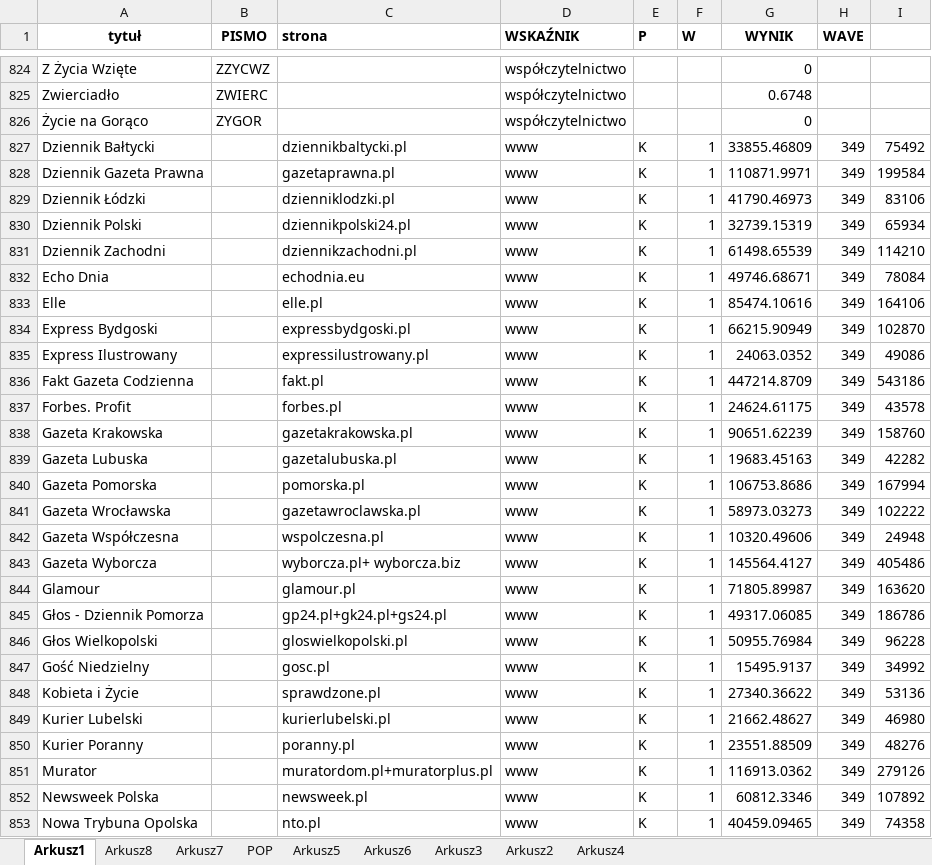
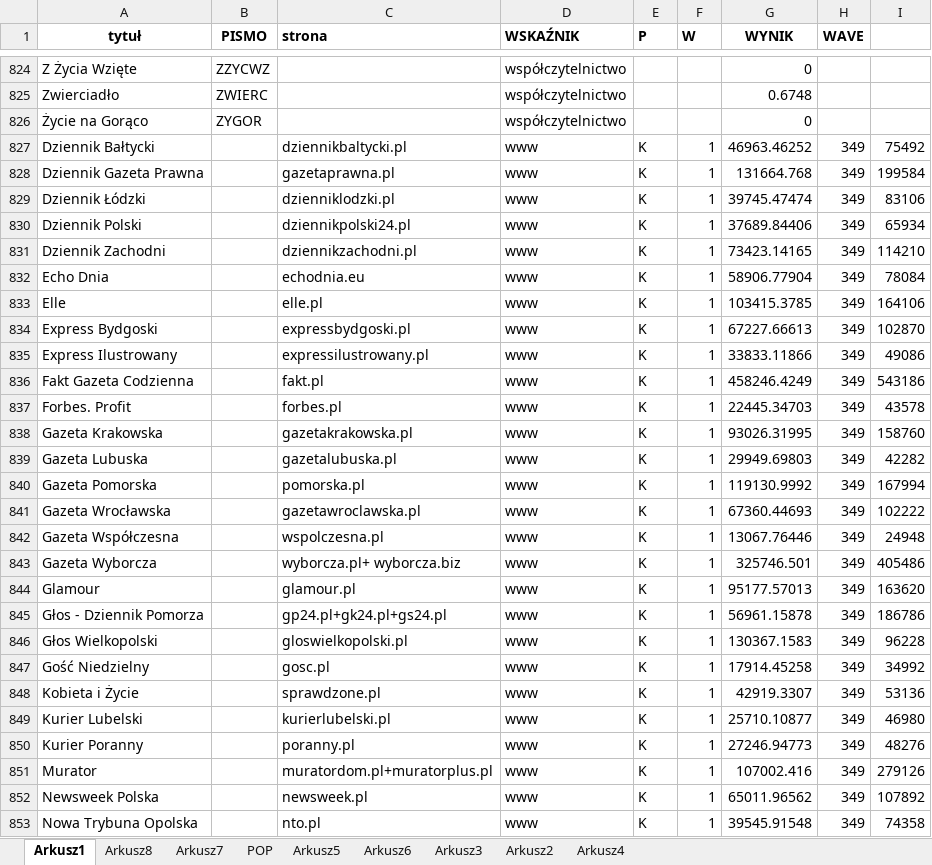
Before and after one commit to PolskieBadaniaCzytelnictwa/TR, an Excel workbook: TBR360_g.xlsx, sheet Arkusz1, drawn as a sheet; only a part is shown, gaps mark what is left out; values as stored, in another font and other column widths than the file's, no borders; the diff covers the shown part only; the diff names each change by its address in the sheet, - before the commit and + after, or states it on an @@ line.

Commit message:
Ch

```diff
--- a/TBR360_g.xlsx (sheet Arkusz1)
+++ b/TBR360_g.xlsx (sheet Arkusz1)
-G827 (WYNIK): 33855.46809
+G827 (WYNIK): 46963.46252
-G828 (WYNIK): 110871.9971
+G828 (WYNIK): 131664.768
-G829 (WYNIK): 41790.46973
+G829 (WYNIK): 39745.47474
-G830 (WYNIK): 32739.15319
+G830 (WYNIK): 37689.84406
-G831 (WYNIK): 61498.65539
+G831 (WYNIK): 73423.14165
-G832 (WYNIK): 49746.68671
+G832 (WYNIK): 58906.77904
-G833 (WYNIK): 85474.10616
+G833 (WYNIK): 103415.3785
-G834 (WYNIK): 66215.90949
+G834 (WYNIK): 67227.66613
-G835 (WYNIK): 24063.0352
+G835 (WYNIK): 33833.11866
-G836 (WYNIK): 447214.8709
+G836 (WYNIK): 458246.4249
-G837 (WYNIK): 24624.61175
+G837 (WYNIK): 22445.34703
-G838 (WYNIK): 90651.62239
+G838 (WYNIK): 93026.31995
-G839 (WYNIK): 19683.45163
+G839 (WYNIK): 29949.69803
-G840 (WYNIK): 106753.8686
+G840 (WYNIK): 119130.9992
-G841 (WYNIK): 58973.03273
+G841 (WYNIK): 67360.44693
-G842 (WYNIK): 10320.49606
+G842 (WYNIK): 13067.76446
-G843 (WYNIK): 145564.4127
+G843 (WYNIK): 325746.501
-G844 (WYNIK): 71805.89987
+G844 (WYNIK): 95177.57013
-G845 (WYNIK): 49317.06085
+G845 (WYNIK): 56961.15878
-G846 (WYNIK): 50955.76984
+G846 (WYNIK): 130367.1583
-G847 (WYNIK): 15495.9137
+G847 (WYNIK): 17914.45258
-G848 (WYNIK): 27340.36622
+G848 (WYNIK): 42919.3307
-G849 (WYNIK): 21662.48627
+G849 (WYNIK): 25710.10877
-G850 (WYNIK): 23551.88509
+G850 (WYNIK): 27246.94773
-G851 (WYNIK): 116913.0362
+G851 (WYNIK): 107002.416
-G852 (WYNIK): 60812.3346
+G852 (WYNIK): 65011.96562
-G853 (WYNIK): 40459.09465
+G853 (WYNIK): 39545.91548
```
Also changed, not shown: 433 edited cells elsewhere in this sheet, sheet Arkusz8, formulas that keep their value.
